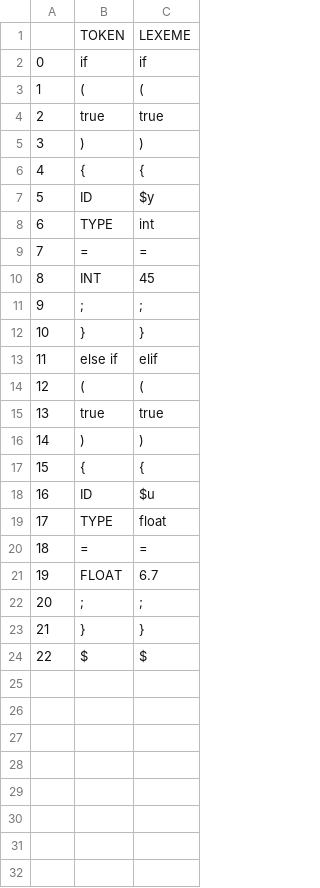
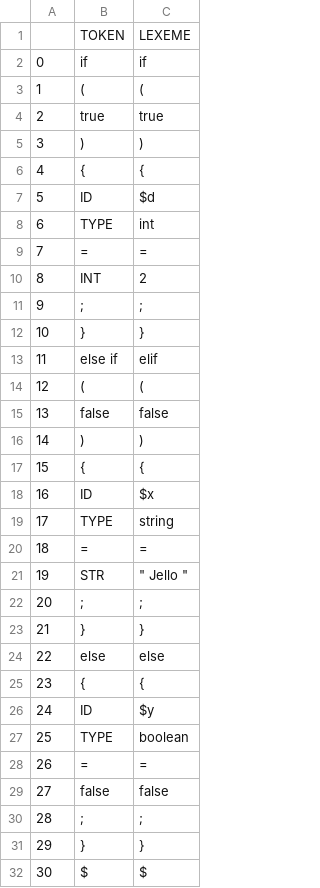
Before and after one commit to romannjoroge/CustomCompiler, a CSV file: symbol_table.csv, drawn as a sheet; removed rows and columns are numbered as before the commit, all else as after; the diff names each change by its address in the sheet, - before the commit and + after, or states it on an @@ line.

```diff
--- a/symbol_table.csv
+++ b/symbol_table.csv
-C7: $y
+C7: $d
-C10: 45
+C10: 2
-row 15: 13 | true | true
+row 15: 13 | false | false
-C18: $u
+C18: $x
-C19: float
+C19: string
-row 21: 19 | FLOAT | 6.7
+row 21: 19 | STR | " Jello "
+row 22: 20 | ; | ;
+row 23: 21 | } | }
+row 24: 22 | else | else
+row 25: 23 | { | {
+row 26: 24 | ID | $y
+row 27: 25 | TYPE | boolean
+row 28: 26 | = | =
+row 29: 27 | false | false
@@ column A renumbered from row 30 down @@
```
Also changed, not shown: 1 other file.
